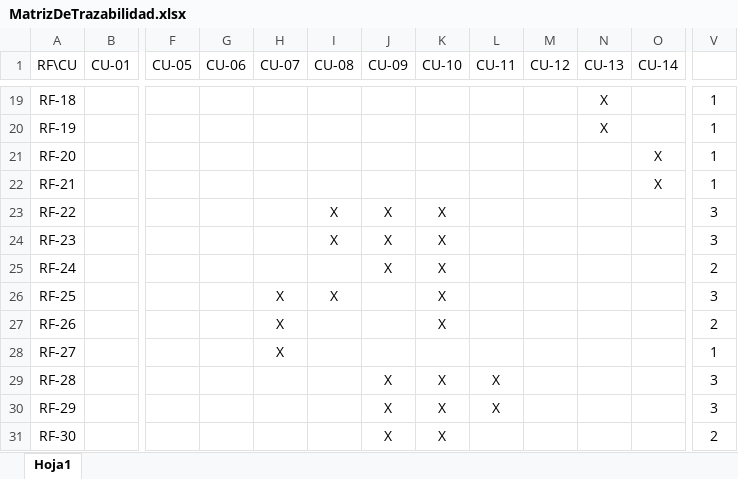
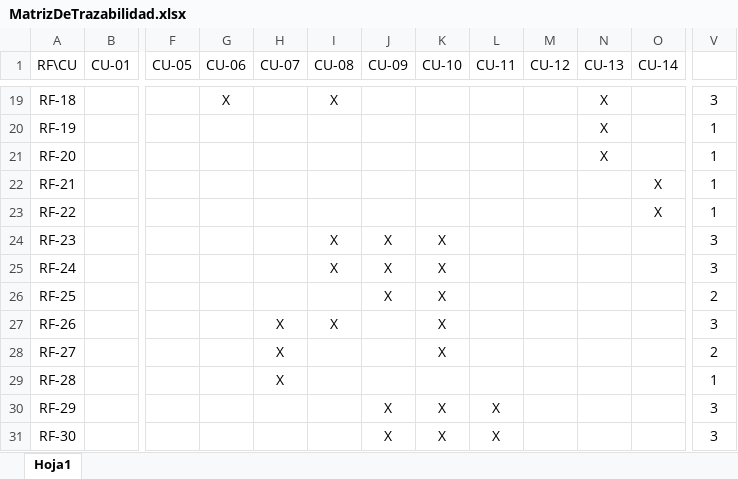
Before and after one commit to ajpalma28/aai-app, an Excel workbook: requeriments/v2/MatrizDeTrazabilidad.xlsx, sheet Hoja1, drawn as a sheet; only a part is shown, gaps mark what is left out; values as stored, in another font and other column widths than the file's, no borders; table styles not drawn; the diff covers the shown part only; the diff names each change by its address in the sheet, - before the commit and + after, or states it on an @@ line.

```diff
--- a/requeriments/v2/MatrizDeTrazabilidad.xlsx (sheet Hoja1)
+++ b/requeriments/v2/MatrizDeTrazabilidad.xlsx (sheet Hoja1)
-G19 (CU-06): (empty)
+G19 (CU-06): X
-I19 (CU-08): (empty)
+I19 (CU-08): X
-V19: 1
+V19: 3
-N21 (CU-13): (empty)
+N21 (CU-13): X
-O21 (CU-14): X
+O21 (CU-14): (empty)
-I23 (CU-08): X
+I23 (CU-08): (empty)
-J23 (CU-09): X
+J23 (CU-09): (empty)
-K23 (CU-10): X
+K23 (CU-10): (empty)
-O23 (CU-14): (empty)
+O23 (CU-14): X
-V23: 3
+V23: 1
-I25 (CU-08): (empty)
+I25 (CU-08): X
-V25: 2
+V25: 3
-H26 (CU-07): X
+H26 (CU-07): (empty)
-I26 (CU-08): X
+I26 (CU-08): (empty)
-J26 (CU-09): (empty)
+J26 (CU-09): X
-V26: 3
+V26: 2
-I27 (CU-08): (empty)
+I27 (CU-08): X
-V27: 2
+V27: 3
-K28 (CU-10): (empty)
+K28 (CU-10): X
-V28: 1
+V28: 2
-H29 (CU-07): (empty)
+H29 (CU-07): X
-J29 (CU-09): X
+J29 (CU-09): (empty)
-K29 (CU-10): X
+K29 (CU-10): (empty)
-L29 (CU-11): X
+L29 (CU-11): (empty)
-V29: 3
+V29: 1
-L31 (CU-11): (empty)
+L31 (CU-11): X
-V31: 2
+V31: 3
```
Also changed, not shown: 2 added rows, 1 removed row and 69 edited cells elsewhere in this sheet, formulas that keep their value, 7 other files.
